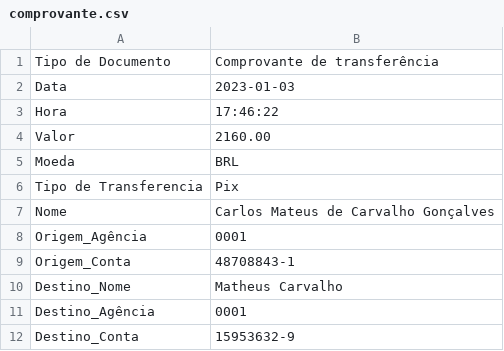
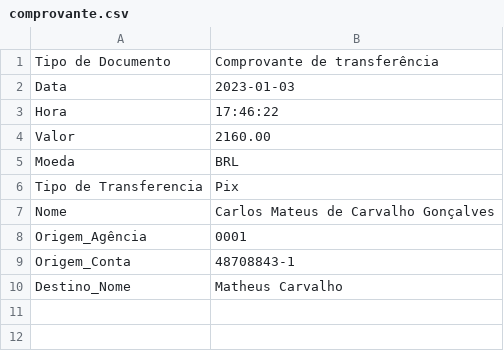
Before and after one commit to CarlosMateusDeveloper/Data-IA, a CSV file: comprovante.csv, drawn as a sheet.

Commit message:
fix extract, filter CSV and return the correct data

```diff
--- a/comprovante.csv
+++ b/comprovante.csv
@@ -10,3 +10 @@ Origem_Conta,48708843-1
 Destino_Nome,Matheus Carvalho
-Destino_Agência,0001
-Destino_Conta,15953632-9
```
Also changed, not shown: 2 other files.
